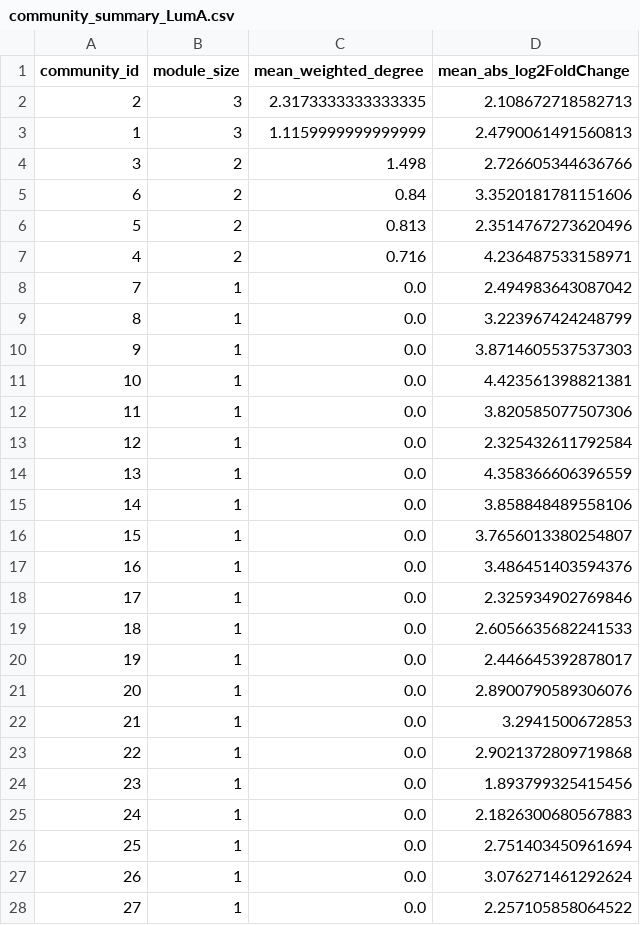
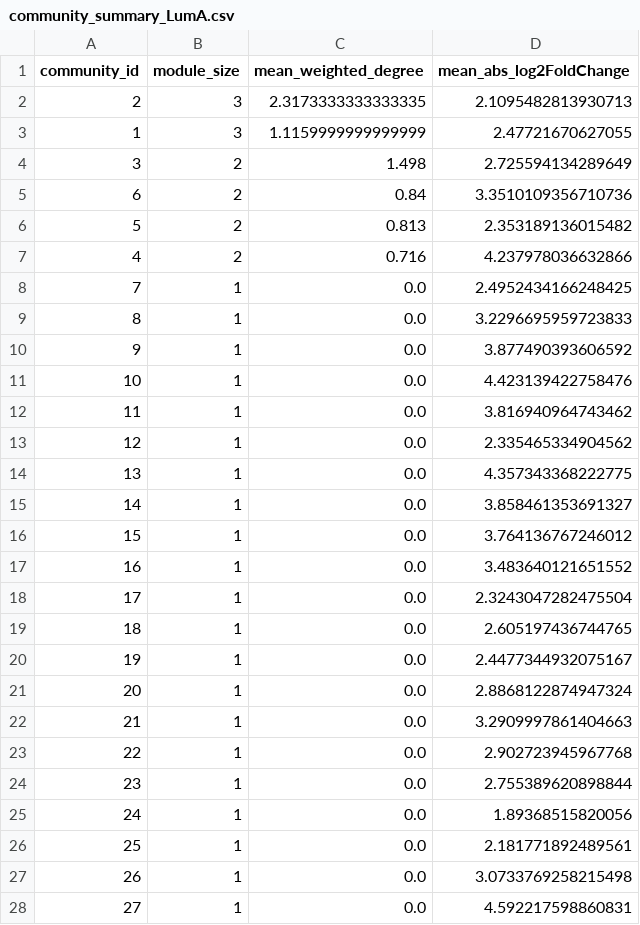
Before and after one commit to Dawlabani/297af_project, a CSV file: results/phase4/community_summary_LumA.csv, drawn as a sheet; only a part is shown; the diff covers the shown part only.

```diff
--- a/results/phase4/community_summary_LumA.csv
+++ b/results/phase4/community_summary_LumA.csv
@@ -1,28 +1,28 @@
 community_id,module_size,mean_weighted_degree,mean_abs_log2FoldChange
-2,3,2.3173333333333335,2.108672718582713
-1,3,1.1159999999999999,2.4790061491560813
-3,2,1.498,2.726605344636766
-6,2,0.84,3.3520181781151606
-5,2,0.813,2.3514767273620496
-4,2,0.716,4.236487533158971
-7,1,0.0,2.494983643087042
-8,1,0.0,3.223967424248799
-9,1,0.0,3.8714605537537303
-10,1,0.0,4.423561398821381
-11,1,0.0,3.820585077507306
-12,1,0.0,2.325432611792584
-13,1,0.0,4.358366606396559
-14,1,0.0,3.858848489558106
-15,1,0.0,3.7656013380254807
-16,1,0.0,3.486451403594376
-17,1,0.0,2.325934902769846
-18,1,0.0,2.6056635682241533
-19,1,0.0,2.446645392878017
-20,1,0.0,2.8900790589306076
-21,1,0.0,3.2941500672853
-22,1,0.0,2.9021372809719868
-23,1,0.0,1.893799325415456
-24,1,0.0,2.1826300680567883
-25,1,0.0,2.751403450961694
-26,1,0.0,3.076271461292624
-27,1,0.0,2.257105858064522
+2,3,2.3173333333333335,2.1095482813930713
+1,3,1.1159999999999999,2.47721670627055
+3,2,1.498,2.725594134289649
+6,2,0.84,3.3510109356710736
+5,2,0.813,2.353189136015482
+4,2,0.716,4.237978036632866
+7,1,0.0,2.4952434166248425
+8,1,0.0,3.2296695959723833
+9,1,0.0,3.877490393606592
+10,1,0.0,4.423139422758476
+11,1,0.0,3.816940964743462
+12,1,0.0,2.335465334904562
+13,1,0.0,4.357343368222775
+14,1,0.0,3.858461353691327
+15,1,0.0,3.764136767246012
+16,1,0.0,3.483640121651552
+17,1,0.0,2.3243047282475504
+18,1,0.0,2.605197436744765
+19,1,0.0,2.4477344932075167
+20,1,0.0,2.8868122874947324
+21,1,0.0,3.2909997861404663
+22,1,0.0,2.902723945967768
+23,1,0.0,2.755389620898844
+24,1,0.0,1.89368515820056
+25,1,0.0,2.181771892489561
+26,1,0.0,3.0733769258215498
+27,1,0.0,4.592217598860831
```
Also changed, not shown: 65 edited cells elsewhere in this file, results/phase4/community_summary_Basal.csv, results/phase4/hub_genes_Basal.csv, 16 other files.
